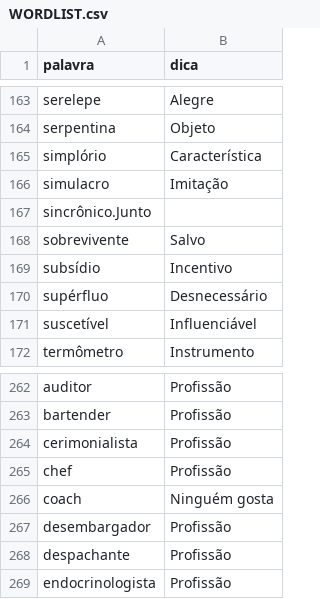
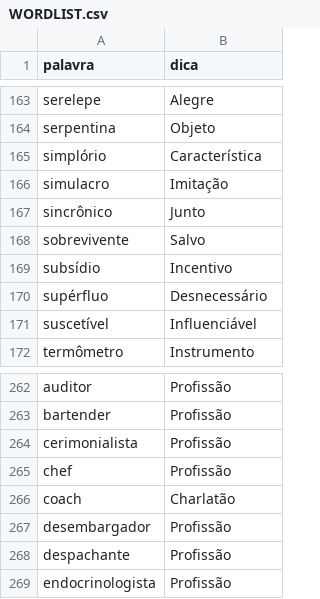
Before and after one commit to andref50/enforcadooo, a CSV file: server/database/WORDLIST.csv, drawn as a sheet; only a part is shown, gaps mark what is left out.

Commit message:
sql database working

```diff
--- a/server/database/WORDLIST.csv
+++ b/server/database/WORDLIST.csv
@@ -166,3 +166,3 @@ simplório,Característica
 simulacro,Imitação
-sincrônico.Junto
+sincrônico,Junto
 sobrevivente,Salvo
@@ -265,3 +265,3 @@ cerimonialista,Profissão
 chef,Profissão
-coach,Ninguém gosta
+coach,Charlatão
 desembargador,Profissão
```
Also changed, not shown: 7 other files.
